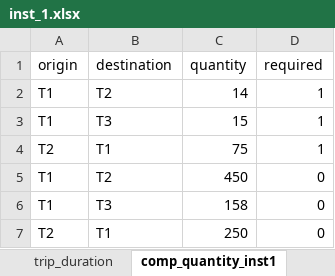
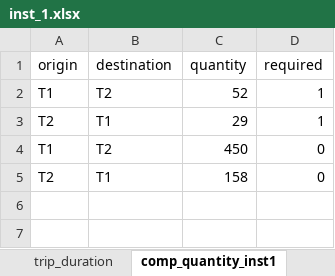
Before and after one commit to baobabsoluciones/flexible-vrp, an Excel workbook: data/inst_1.xlsx, sheet comp_quantity_inst1, drawn as a sheet; values as stored, in another font and other column widths than the file's, no borders; removed rows and columns are numbered as before the commit, all else as after; the diff names each change by its address in the sheet, - before the commit and + after, or states it on an @@ line.

```diff
--- a/data/inst_1.xlsx (sheet comp_quantity_inst1)
+++ b/data/inst_1.xlsx (sheet comp_quantity_inst1)
-C2 (quantity): 14
+C2 (quantity): 52
-row 3: T1 | T3 | 15 | 1
-C3 (quantity): 75
+C3 (quantity): 29
-A5 (origin): T1
+A5 (origin): T2
-B5 (destination): T3
+B5 (destination): T1
-row 7: T2 | T1 | 250 | 0
```
Also changed, not shown: sheet parameters, data/inst_2.xlsx, data/inst_3.xlsx, 3 other files.
